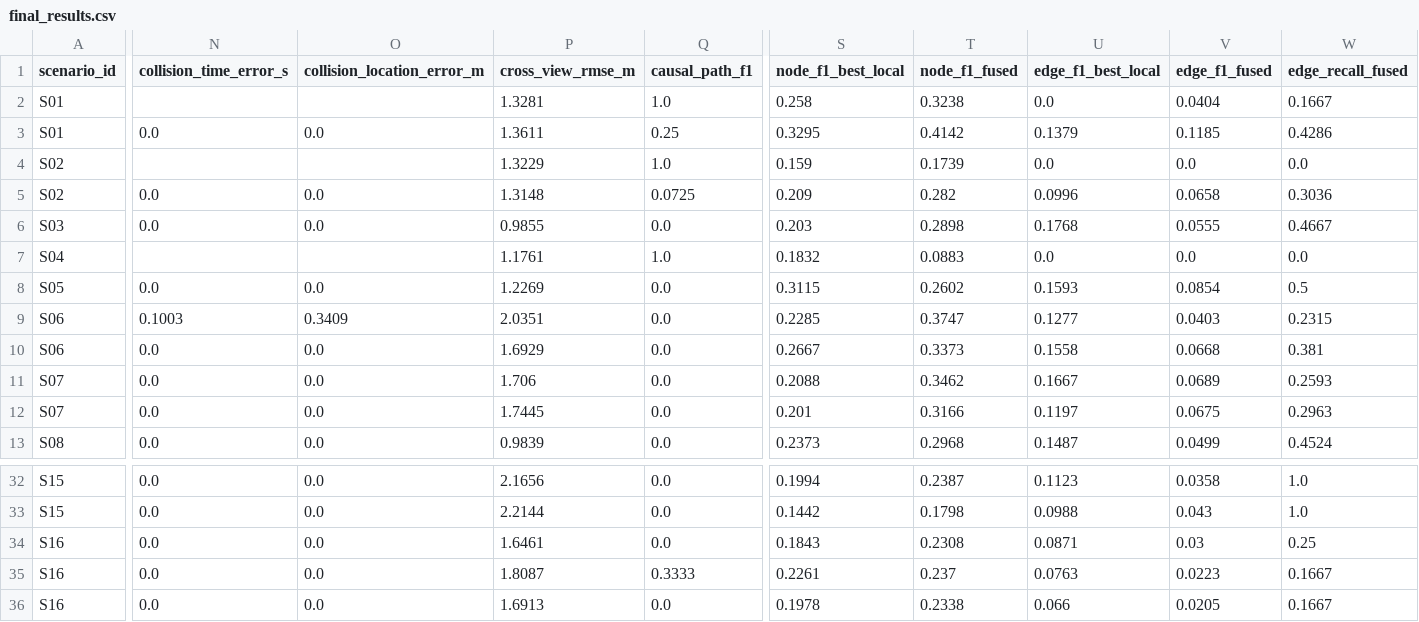
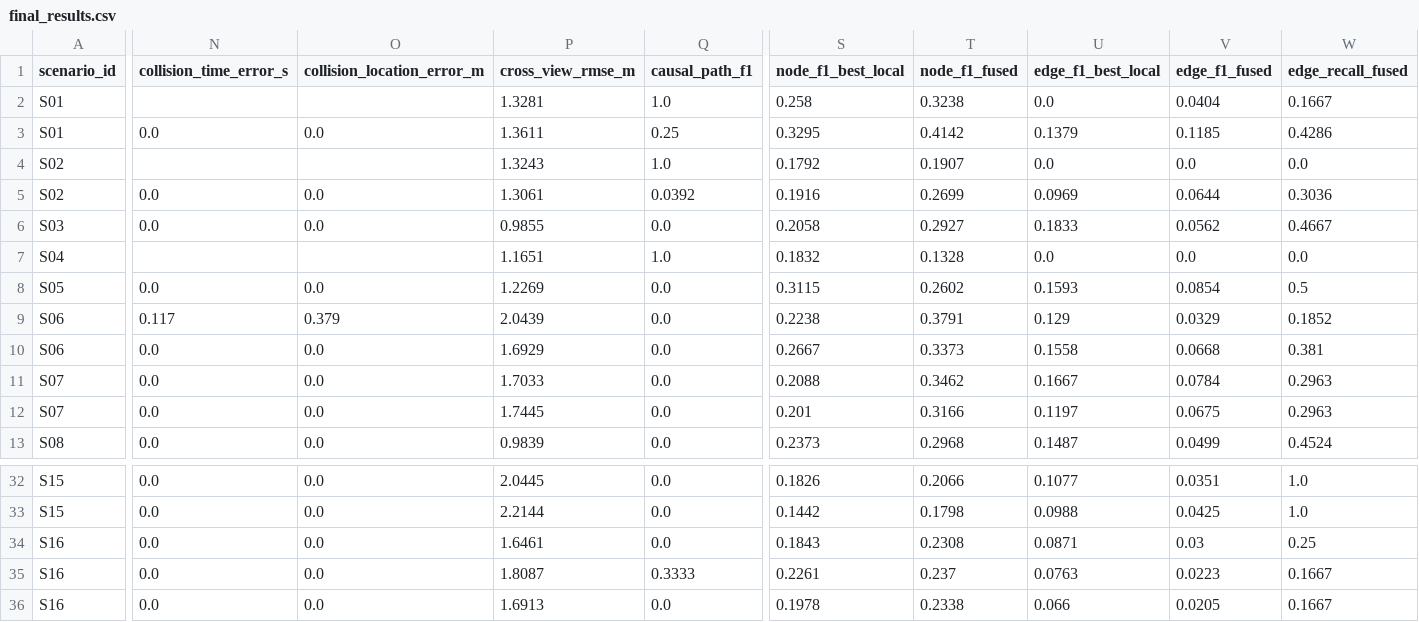
Before and after one commit to AndreaBedei1/causaldrive-forensics, a CSV file: results/final_results.csv, drawn as a sheet; only a part is shown, gaps mark what is left out; the diff covers the shown part only; the diff names each change by its address in the sheet, - before the commit and + after, or states it on an @@ line.

```diff
--- a/results/final_results.csv
+++ b/results/final_results.csv
-P4 (cross_view_rmse_m): 1.3229
+P4 (cross_view_rmse_m): 1.3243
-S4 (node_f1_best_local): 0.159
+S4 (node_f1_best_local): 0.1792
-T4 (node_f1_fused): 0.1739
+T4 (node_f1_fused): 0.1907
-P5 (cross_view_rmse_m): 1.3148
+P5 (cross_view_rmse_m): 1.3061
-Q5 (causal_path_f1): 0.0725
+Q5 (causal_path_f1): 0.0392
-S5 (node_f1_best_local): 0.209
+S5 (node_f1_best_local): 0.1916
-T5 (node_f1_fused): 0.282
+T5 (node_f1_fused): 0.2699
-U5 (edge_f1_best_local): 0.0996
+U5 (edge_f1_best_local): 0.0969
-V5 (edge_f1_fused): 0.0658
+V5 (edge_f1_fused): 0.0644
-S6 (node_f1_best_local): 0.203
+S6 (node_f1_best_local): 0.2058
-T6 (node_f1_fused): 0.2898
+T6 (node_f1_fused): 0.2927
-U6 (edge_f1_best_local): 0.1768
+U6 (edge_f1_best_local): 0.1833
-V6 (edge_f1_fused): 0.0555
+V6 (edge_f1_fused): 0.0562
-P7 (cross_view_rmse_m): 1.1761
+P7 (cross_view_rmse_m): 1.1651
-T7 (node_f1_fused): 0.0883
+T7 (node_f1_fused): 0.1328
-N9 (collision_time_error_s): 0.1003
+N9 (collision_time_error_s): 0.117
-O9 (collision_location_error_m): 0.3409
+O9 (collision_location_error_m): 0.379
-P9 (cross_view_rmse_m): 2.0351
+P9 (cross_view_rmse_m): 2.0439
-S9 (node_f1_best_local): 0.2285
+S9 (node_f1_best_local): 0.2238
-T9 (node_f1_fused): 0.3747
+T9 (node_f1_fused): 0.3791
-U9 (edge_f1_best_local): 0.1277
+U9 (edge_f1_best_local): 0.129
-V9 (edge_f1_fused): 0.0403
+V9 (edge_f1_fused): 0.0329
-W9 (edge_recall_fused): 0.2315
+W9 (edge_recall_fused): 0.1852
-P11 (cross_view_rmse_m): 1.706
+P11 (cross_view_rmse_m): 1.7033
-V11 (edge_f1_fused): 0.0689
+V11 (edge_f1_fused): 0.0784
-W11 (edge_recall_fused): 0.2593
+W11 (edge_recall_fused): 0.2963
-P32 (cross_view_rmse_m): 2.1656
+P32 (cross_view_rmse_m): 2.0445
-S32 (node_f1_best_local): 0.1994
+S32 (node_f1_best_local): 0.1826
-T32 (node_f1_fused): 0.2387
+T32 (node_f1_fused): 0.2066
-U32 (edge_f1_best_local): 0.1123
+U32 (edge_f1_best_local): 0.1077
-V32 (edge_f1_fused): 0.0358
+V32 (edge_f1_fused): 0.0351
-V33 (edge_f1_fused): 0.043
+V33 (edge_f1_fused): 0.0425
```
Also changed, not shown: 31 edited cells elsewhere in this file, results/supervisor_table.csv, 5 other files.
